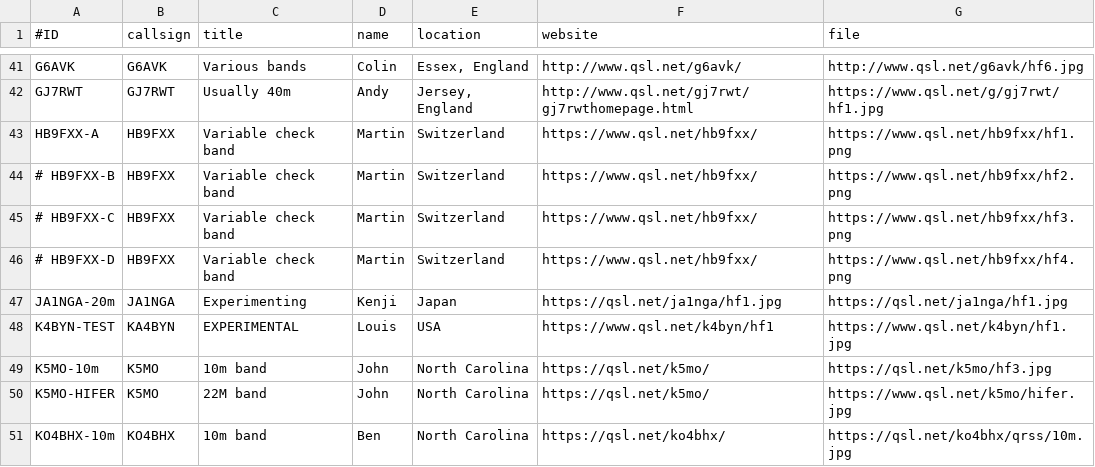
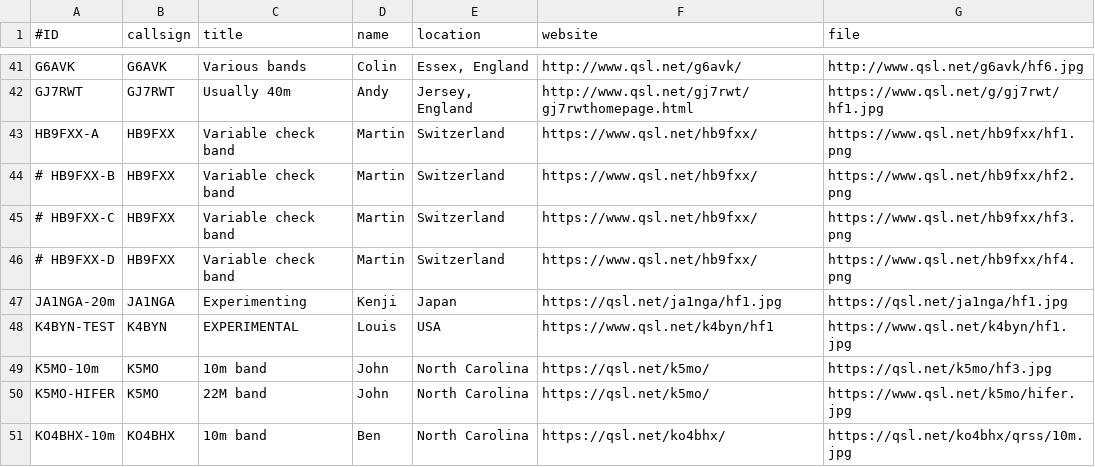
Before and after one commit to syedrizvinet/QRSS-plus-dev, a CSV file: grabbers.csv, drawn as a sheet; only a part is shown, gaps mark what is left out.

Commit message:
Update grabbers.csv

```diff
--- a/grabbers.csv
+++ b/grabbers.csv
@@ -47,3 +47,3 @@ HB9FXX-A,HB9FXX,Variable check band,Martin,Switzerland,https://www.qsl.net/hb9fx
 JA1NGA-20m,JA1NGA,Experimenting,Kenji,Japan,https://qsl.net/ja1nga/hf1.jpg,https://qsl.net/ja1nga/hf1.jpg
-K4BYN-TEST,KA4BYN,EXPERIMENTAL,Louis,USA,https://www.qsl.net/k4byn/hf1,https://www.qsl.net/k4byn/hf1.jpg
+K4BYN-TEST,K4BYN,EXPERIMENTAL,Louis,USA,https://www.qsl.net/k4byn/hf1,https://www.qsl.net/k4byn/hf1.jpg
 K5MO-10m,K5MO,10m band,John,North Carolina,https://qsl.net/k5mo/,https://qsl.net/k5mo/hf3.jpg
```
